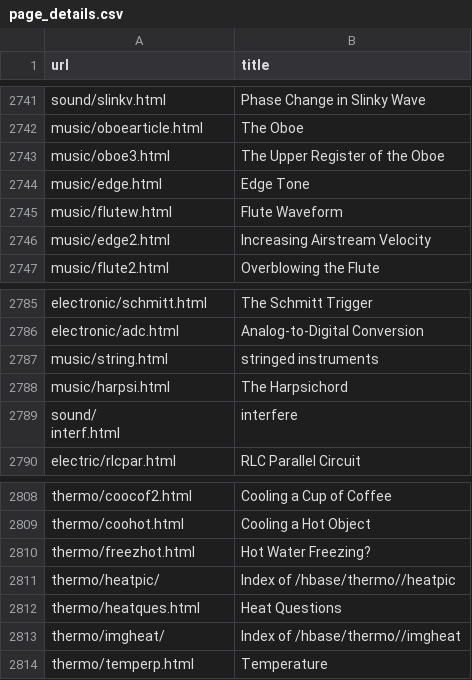
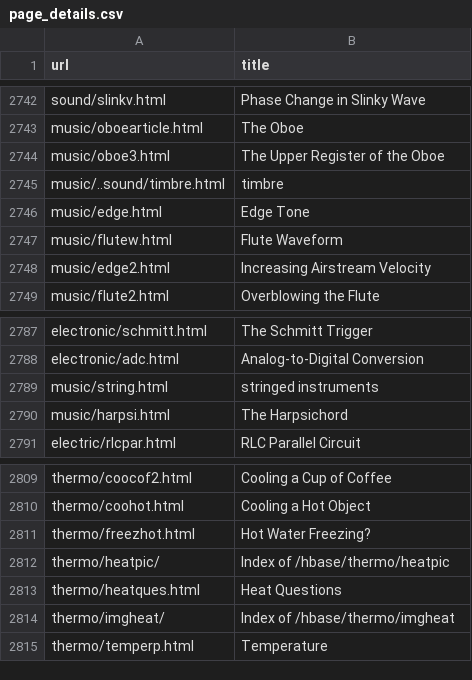
Before and after one commit to kaushik12/networks-project, a CSV file: code/Data/page_details.csv, drawn as a sheet; only a part is shown, gaps mark what is left out; removed rows and columns are numbered as before the commit, all else as after; ↵ is a line break in a cell; the diff covers the shown part only; the diff names each change by its address in the sheet, - before the commit and + after, or states it on an @@ line.

```diff
--- a/code/Data/page_details.csv
+++ b/code/Data/page_details.csv
+row 2745: music/..sound/timbre.html | timbre
-row 2789: sound/ ↵ interf.html | interfere
-B2812 (title): Index of /hbase/thermo//heatpic
+B2812 (title): Index of /hbase/thermo/heatpic
-B2814 (title): Index of /hbase/thermo//imgheat
+B2814 (title): Index of /hbase/thermo/imgheat
```
Also changed, not shown: 3 added rows and 2 removed rows elsewhere in this file, code/Data/edge_list.csv, 3 other files.
